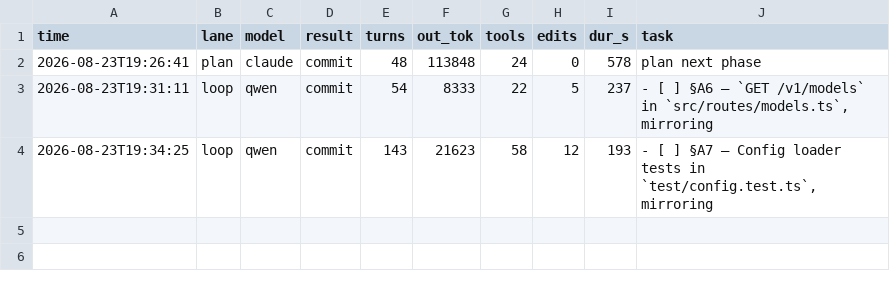
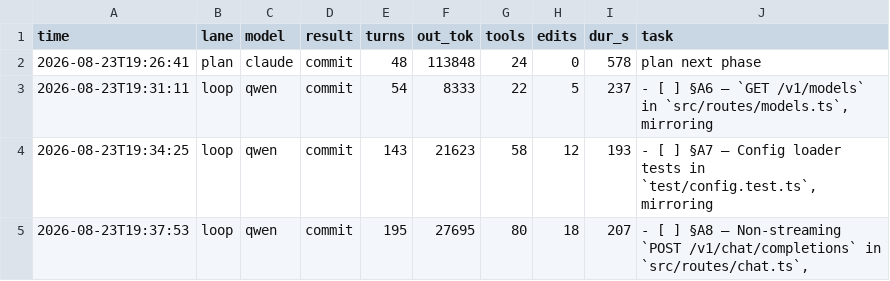
Before and after one commit to HTC-56/local-ai-gateway, a TSV file: loop-ledger.tsv, drawn as a sheet.

Commit message:
chore(loop): sweep-commit stranded work after task: §A8 — Non-streaming `POST /v1/chat/completions` in `src/routes/chat.ts`,

```diff
--- a/loop-ledger.tsv
+++ b/loop-ledger.tsv
@@ -4 +4,2 @@ time	lane	model	result	turns	out_tok	tools	edits	dur_s	task
 2026-08-23T19:34:25	loop	qwen	commit	143	21623	58	12	193	- [ ] §A7 — Config loader tests in `test/config.test.ts`, mirroring
+2026-08-23T19:37:53	loop	qwen	commit	195	27695	80	18	207	- [ ] §A8 — Non-streaming `POST /v1/chat/completions` in `src/routes/chat.ts`,
```
